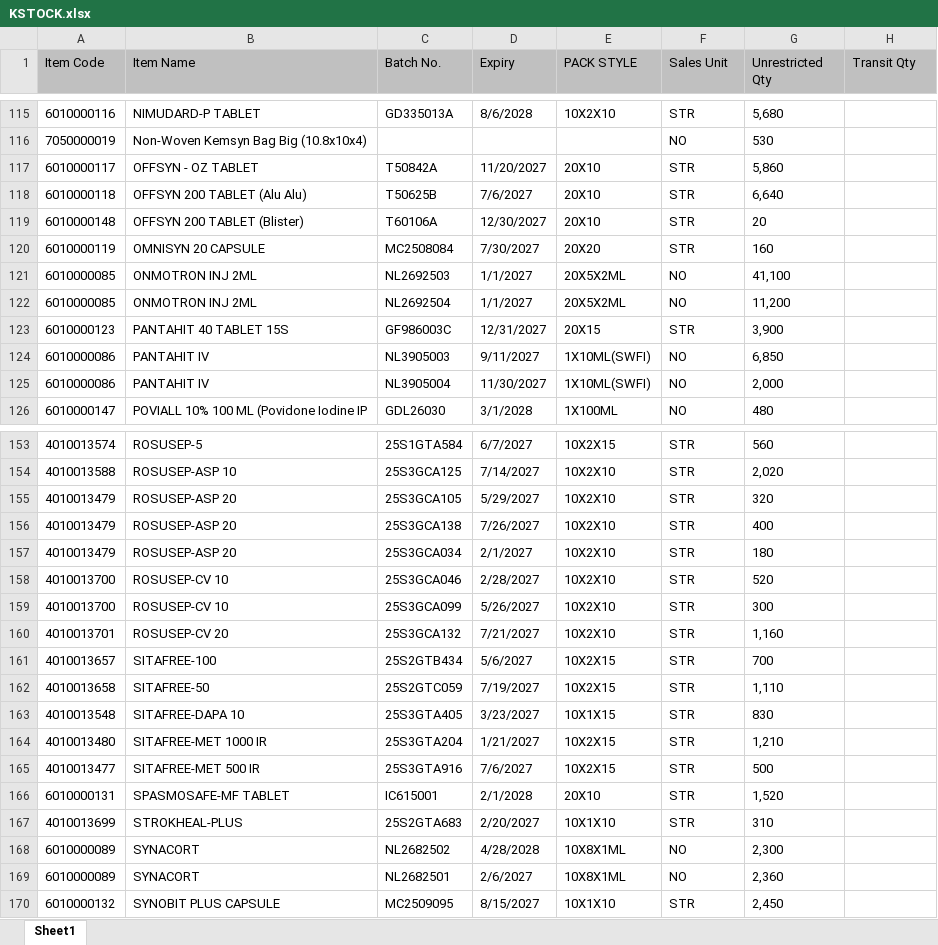
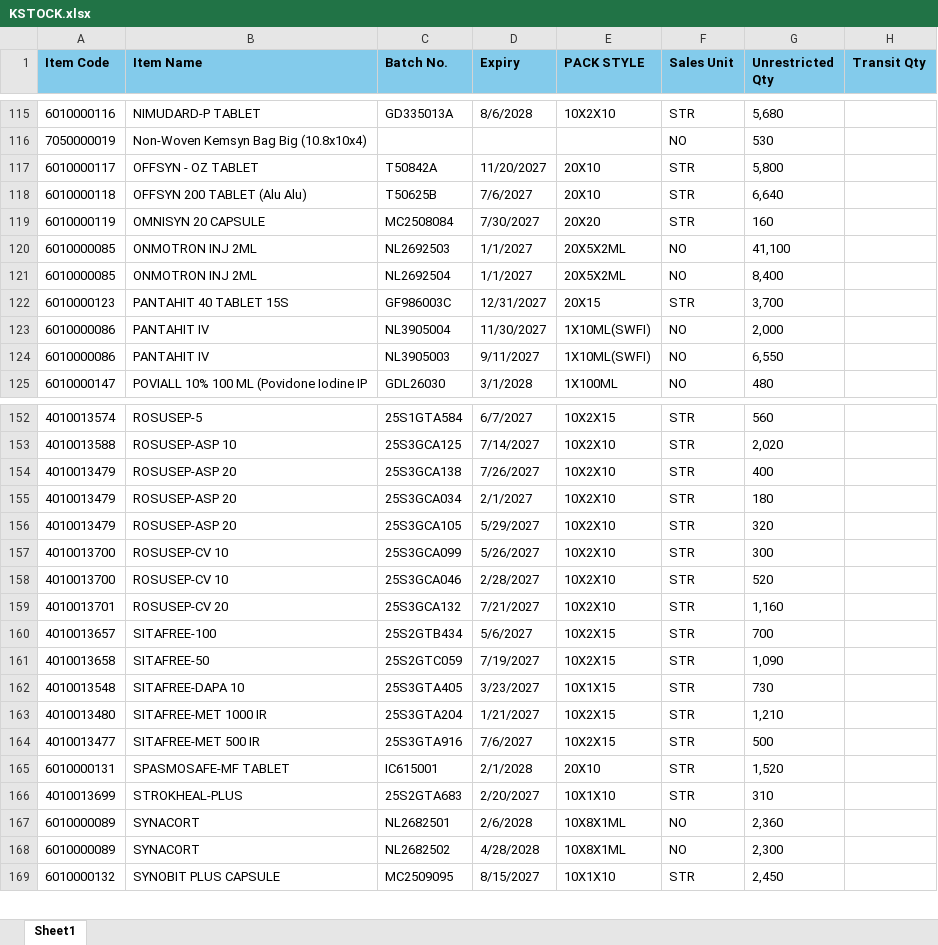
Before and after one commit to ishwarpharma/kemsyn, an Excel workbook: KSTOCK.xlsx, sheet Sheet1, drawn as a sheet; only a part is shown, gaps mark what is left out; values as stored, in another font and other column widths than the file's, no borders; removed rows and columns are numbered as before the commit, all else as after; the diff covers the shown part only; the diff names each change by its address in the sheet, - before the commit and + after, or states it on an @@ line.

Commit message:
Add files via upload

```diff
--- a/KSTOCK.xlsx (sheet Sheet1)
+++ b/KSTOCK.xlsx (sheet Sheet1)
@@ A1:H1 fill: #C0C0C0 → #83CBEB, bold: off → on @@
-G117 (Unrestricted Qty): 5,860
+G117 (Unrestricted Qty): 5,800
-row 119: 6010000148 | OFFSYN 200 TABLET (Blister) | T60106A | 12/30/2027 | 20X10 | STR | 20
-G121 (Unrestricted Qty): 11,200
+G121 (Unrestricted Qty): 8,400
-G122 (Unrestricted Qty): 3,900
+G122 (Unrestricted Qty): 3,700
-row 124: 6010000086 | PANTAHIT IV | NL3905003 | 9/11/2027 | 1X10ML(SWFI) | NO | 6,850
+row 124: 6010000086 | PANTAHIT IV | NL3905003 | 9/11/2027 | 1X10ML(SWFI) | NO | 6,550
@@ row 155 moved to row 156: 4010013479 @@
@@ row 159 moved to row 157: 4010013700 @@
-G161 (Unrestricted Qty): 1,110
+G161 (Unrestricted Qty): 1,090
-G162 (Unrestricted Qty): 830
+G162 (Unrestricted Qty): 730
+row 167: 6010000089 | SYNACORT | NL2682501 | 2/6/2028 | 10X8X1ML | NO | 2,360
-row 169: 6010000089 | SYNACORT | NL2682501 | 2/6/2027 | 10X8X1ML | NO | 2,360
```
Also changed, not shown: 2 added rows, 2 removed rows, 6 moved rows, 29 edited cells and cell formats elsewhere in this sheet.
